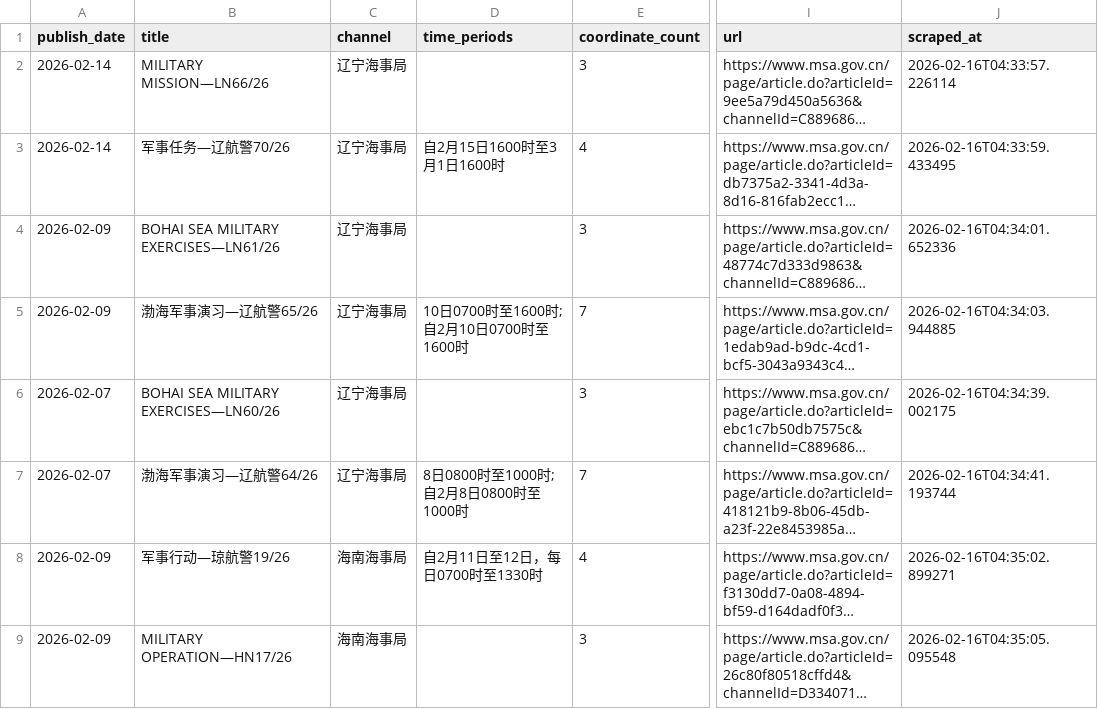
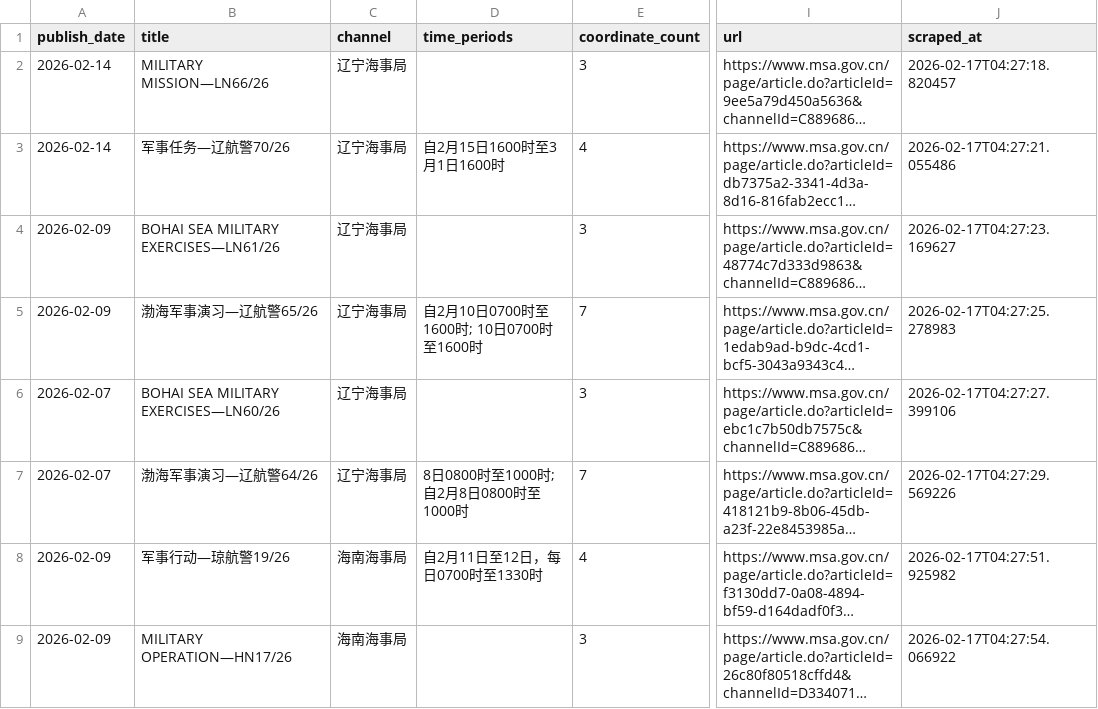
Before and after one commit to s0914712/pla-data-dashboard, a CSV file: data/navigation_warnings/military_exercises.csv, drawn as a sheet; only a part is shown, gaps mark what is left out; long unchanged cells end in …; the diff names each change by its address in the sheet, - before the commit and + after, or states it on an @@ line.

```diff
--- a/data/navigation_warnings/military_exercises.csv
+++ b/data/navigation_warnings/military_exercises.csv
-J2 (scraped_at): 2026-02-16T04:33:57.226114
+J2 (scraped_at): 2026-02-17T04:27:18.820457
-J3 (scraped_at): 2026-02-16T04:33:59.433495
+J3 (scraped_at): 2026-02-17T04:27:21.055486
-J4 (scraped_at): 2026-02-16T04:34:01.652336
+J4 (scraped_at): 2026-02-17T04:27:23.169627
-D5 (time_periods): 10日0700时至1600时; 自2月10日0700时至1600时
+D5 (time_periods): 自2月10日0700时至1600时; 10日0700时至1600时
-J5 (scraped_at): 2026-02-16T04:34:03.944885
+J5 (scraped_at): 2026-02-17T04:27:25.278983
-J6 (scraped_at): 2026-02-16T04:34:39.002175
+J6 (scraped_at): 2026-02-17T04:27:27.399106
-J7 (scraped_at): 2026-02-16T04:34:41.193744
+J7 (scraped_at): 2026-02-17T04:27:29.569226
-J8 (scraped_at): 2026-02-16T04:35:02.899271
+J8 (scraped_at): 2026-02-17T04:27:51.925982
-J9 (scraped_at): 2026-02-16T04:35:05.095548
+J9 (scraped_at): 2026-02-17T04:27:54.066922
```
Also changed, not shown: 2 other files.
